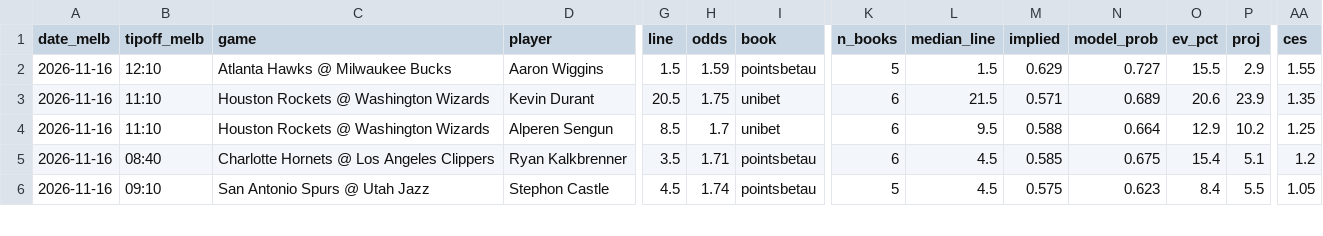
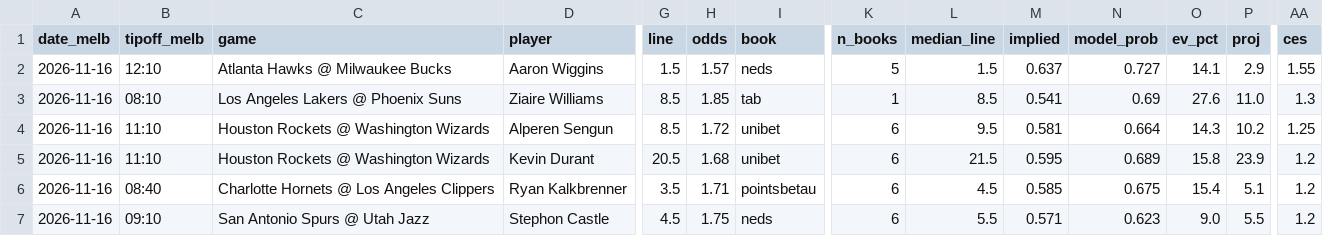
Before and after one commit to darcyedmiston/nba-odds, a CSV file: model/paper_selections/2026-11-16.csv, drawn as a sheet; only a part is shown, gaps mark what is left out; addresses are those after the commit; rows hold the shown columns only; the diff covers the shown part only; the diff names each change by its address in the sheet, - before the commit and + after, or states it on an @@ line.

```diff
--- a/model/paper_selections/2026-11-16.csv
+++ b/model/paper_selections/2026-11-16.csv
-H2 (odds): 1.59
+H2 (odds): 1.57
-I2 (book): pointsbetau
+I2 (book): neds
-M2 (implied): 0.629
+M2 (implied): 0.637
-O2 (ev_pct): 15.5
+O2 (ev_pct): 14.1
-B3 (tipoff_melb): 11:10
+B3 (tipoff_melb): 08:10
-C3 (game): Houston Rockets @ Washington Wizards
+C3 (game): Los Angeles Lakers @ Phoenix Suns
-D3 (player): Kevin Durant
+D3 (player): Ziaire Williams
-G3 (line): 20.5
+G3 (line): 8.5
-H3 (odds): 1.75
+H3 (odds): 1.85
-I3 (book): unibet
+I3 (book): tab
-K3 (n_books): 6
+K3 (n_books): 1
-L3 (median_line): 21.5
+L3 (median_line): 8.5
-M3 (implied): 0.571
+M3 (implied): 0.541
-N3 (model_prob): 0.689
+N3 (model_prob): 0.69
-O3 (ev_pct): 20.6
+O3 (ev_pct): 27.6
-P3 (proj): 23.9
+P3 (proj): 11.0
-AA3 (ces): 1.35
+AA3 (ces): 1.3
-H4 (odds): 1.7
+H4 (odds): 1.72
-M4 (implied): 0.588
+M4 (implied): 0.581
-O4 (ev_pct): 12.9
+O4 (ev_pct): 14.3
+row 5: 2026-11-16 | 11:10 | Houston Rockets @ Washington Wizards | Kevin Durant | 20.5 | 1.68 | unibet | 6 | 21.5 | 0.595 | 0.689 | 15.8 | 23.9 | 1.2
-H7 (odds): 1.74
+H7 (odds): 1.75
-I7 (book): pointsbetau
+I7 (book): neds
-K7 (n_books): 5
+K7 (n_books): 6
-L7 (median_line): 4.5
+L7 (median_line): 5.5
-M7 (implied): 0.575
+M7 (implied): 0.571
-O7 (ev_pct): 8.4
+O7 (ev_pct): 9.0
-AA7 (ces): 1.05
+AA7 (ces): 1.2
```
Also changed, not shown: 1 added row, 1 removed row and 28 edited cells elsewhere in this file, model/picks_log.csv, model/scored/2026-11-16.csv, 9 other files.
